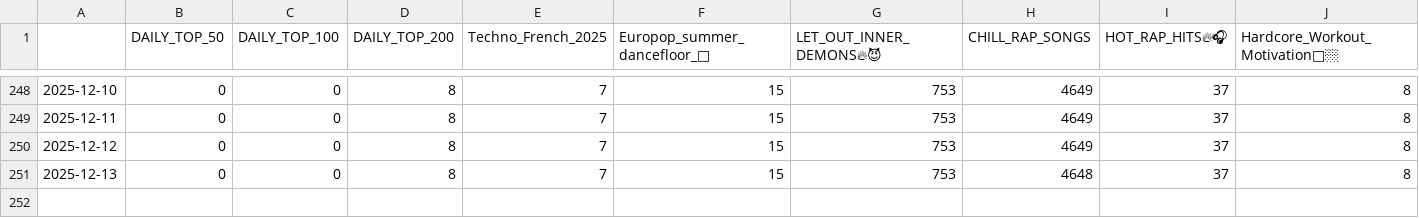
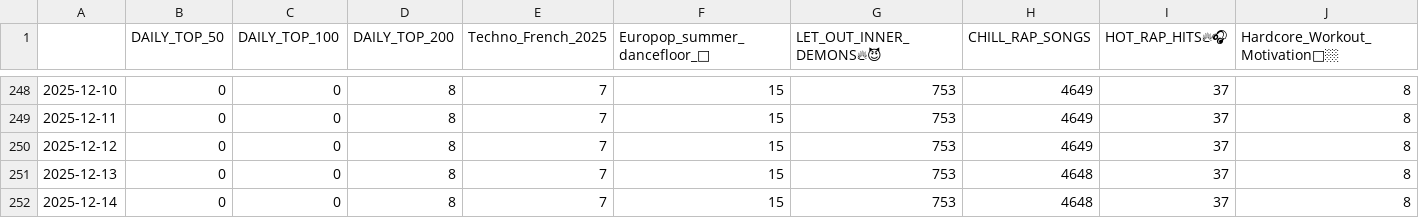
Before and after one commit to kurczakooo/top-playlists-maker, a CSV file: src/data/follower_count.csv, drawn as a sheet; only a part is shown, gaps mark what is left out; rows hold the shown columns only; the diff names each change by its address in the sheet, - before the commit and + after, or states it on an @@ line.

```diff
--- a/src/data/follower_count.csv
+++ b/src/data/follower_count.csv
+row 252: 2025-12-14 | 0 | 0 | 8 | 7 | 15 | 753 | 4648 | 37 | 8
```
Also changed, not shown: src/data/top_200_global.csv, 9 other files.
